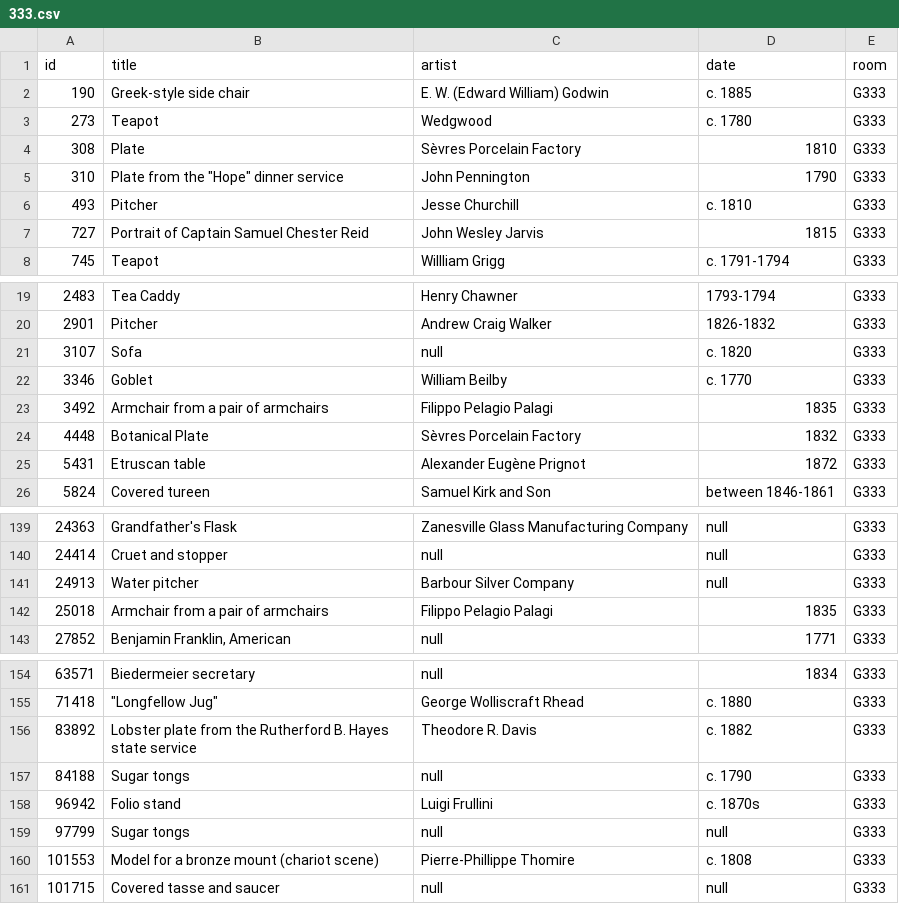
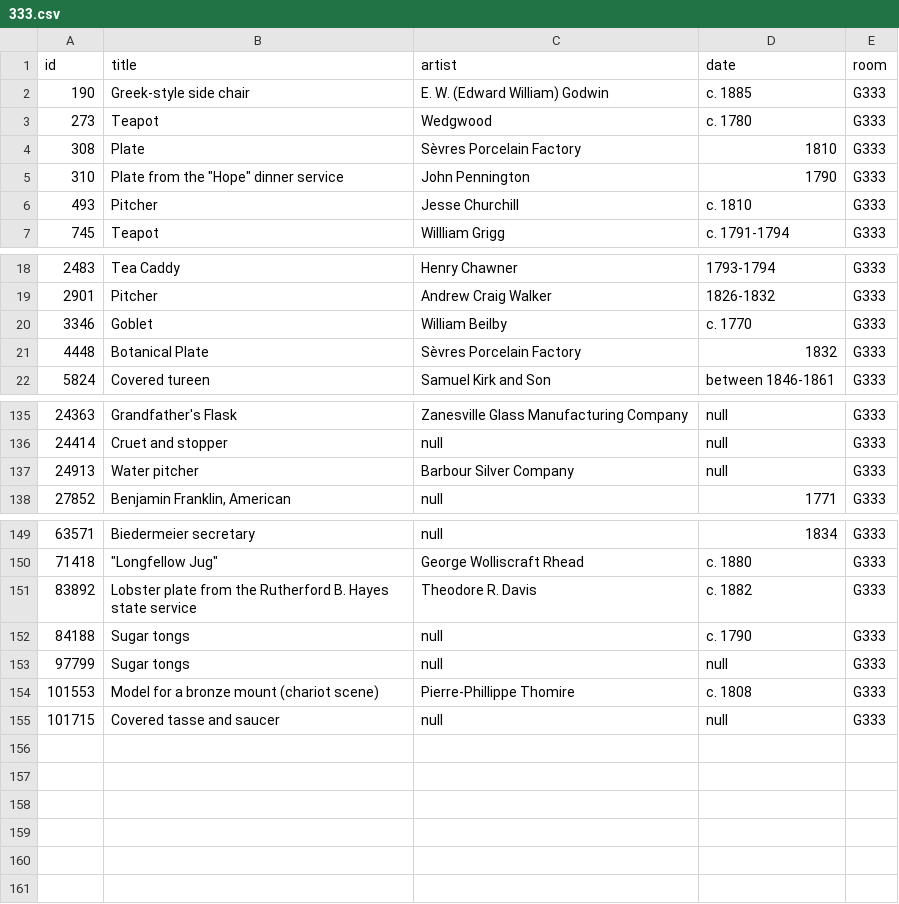
Before and after one commit to miabot/galleries.csv, a CSV file: galleries/333.csv, drawn as a sheet; only a part is shown, gaps mark what is left out; the diff names each change by its address in the sheet, - before the commit and + after, or states it on an @@ line.

```diff
--- a/galleries/333.csv
+++ b/galleries/333.csv
-row 7: 727 | Portrait of Captain Samuel Chester Reid | John Wesley Jarvis | 1815 | G333
-row 21: 3107 | Sofa | null | c. 1820 | G333
-row 23: 3492 | Armchair from a pair of armchairs | Filippo Pelagio Palagi | 1835 | G333
-row 25: 5431 | Etruscan table | Alexander Eugène Prignot | 1872 | G333
-row 142: 25018 | Armchair from a pair of armchairs | Filippo Pelagio Palagi | 1835 | G333
-row 158: 96942 | Folio stand | Luigi Frullini | c. 1870s | G333
```
Also changed, not shown: galleries/220.csv, galleries/225.csv, 6 other files.
